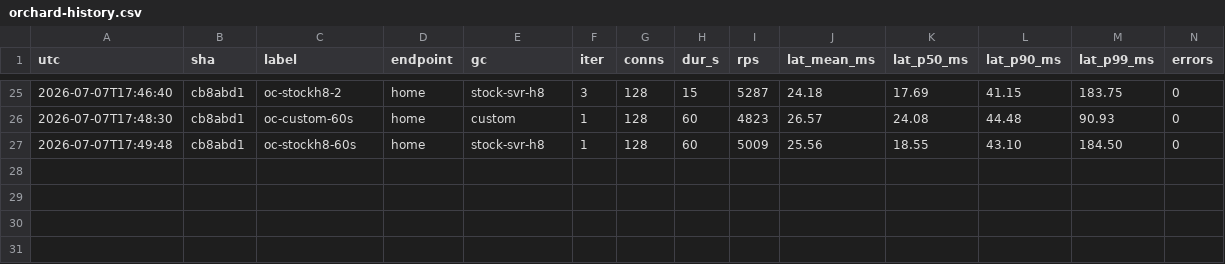
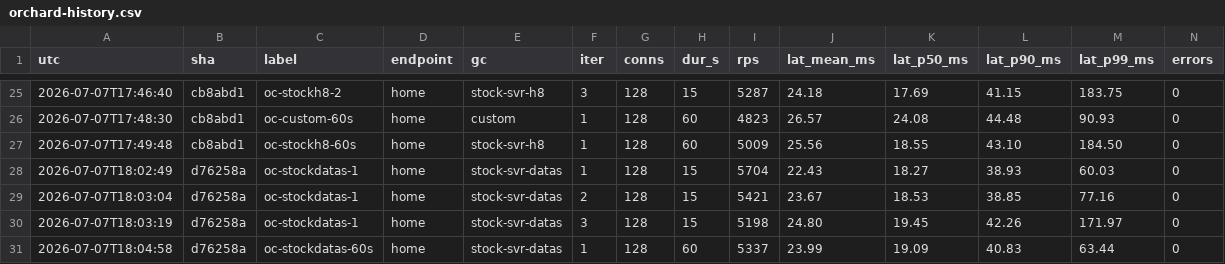
Before and after one commit to kevingosse/ManagedDotnetGC, a CSV file: experiments/results/orchard-history.csv, drawn as a sheet; only a part is shown, gaps mark what is left out; rows hold the shown columns only; the diff names each change by its address in the sheet, - before the commit and + after, or states it on an @@ line.

Commit message:
OrchardCore: add DATAS anchor - it reopens the tail question
DATAS (the real net10 server default): 5421 rps / p99 77ms / 462 MB
(15s x3), 60s window 5337 / 63ms / 463. vs DATAS we are 0.91x at 2.1x
WS and the p99 win seen vs pinned-h8 is NOT established - its spikes
are episodic (60/77/172) and single 60s windows too noisy. Writeup
downgraded honestly; open question = replicated long-run tails.

```diff
--- a/experiments/results/orchard-history.csv
+++ b/experiments/results/orchard-history.csv
+row 28: 2026-07-07T18:02:49 | d76258a | oc-stockdatas-1 | home | stock-svr-datas | 1 | 128 | 15 | 5704 | 22.43 | 18.27 | 38.93 | 60.03 | 0
+row 29: 2026-07-07T18:03:04 | d76258a | oc-stockdatas-1 | home | stock-svr-datas | 2 | 128 | 15 | 5421 | 23.67 | 18.53 | 38.85 | 77.16 | 0
+row 30: 2026-07-07T18:03:19 | d76258a | oc-stockdatas-1 | home | stock-svr-datas | 3 | 128 | 15 | 5198 | 24.80 | 19.45 | 42.26 | 171.97 | 0
+row 31: 2026-07-07T18:04:58 | d76258a | oc-stockdatas-60s | home | stock-svr-datas | 1 | 128 | 60 | 5337 | 23.99 | 19.09 | 40.83 | 63.44 | 0
```
Also changed, not shown: 1 other file.
